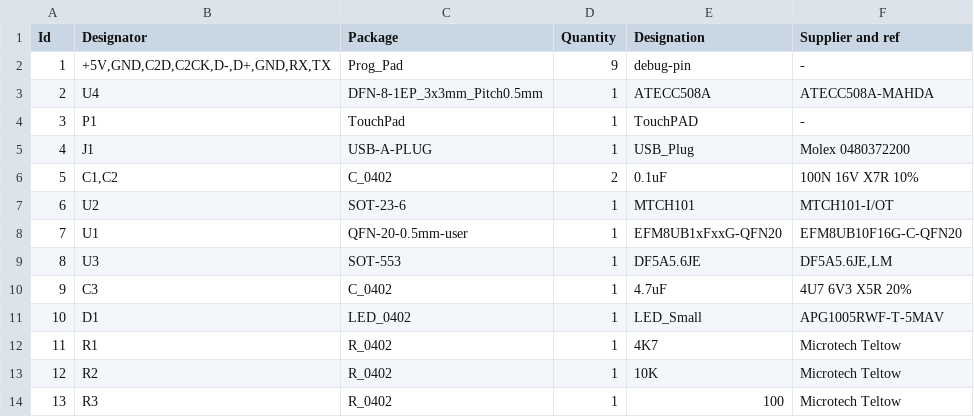
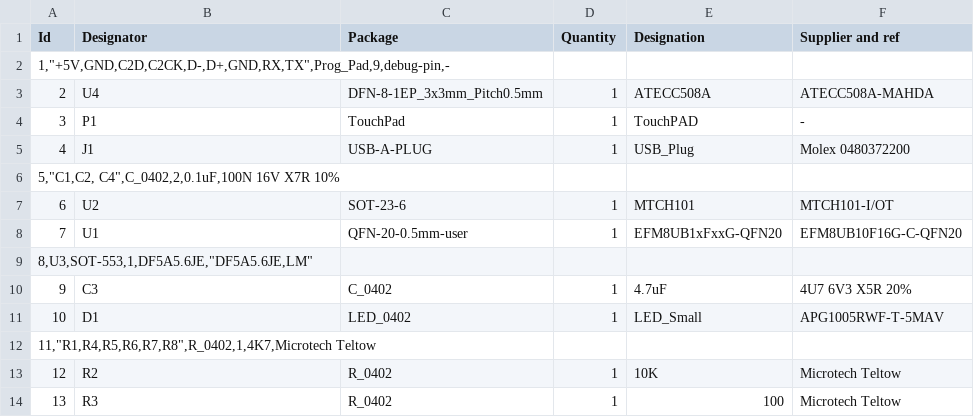
Before and after one commit to Nitrokey/nitrokey-fido-u2f-hardware, a CSV file: hardware/gerber/nk-u2f.csv, drawn as a sheet.

```diff
--- a/hardware/gerber/nk-u2f.csv
+++ b/hardware/gerber/nk-u2f.csv
@@ -1,3 +1,3 @@
 Id,Designator,Package,Quantity,Designation,Supplier and ref
-1,"+5V,GND,C2D,C2CK,D-,D+,GND,RX,TX",Prog_Pad,9,debug-pin,-
+"1,""+5V,GND,C2D,C2CK,D-,D+,GND,RX,TX"",Prog_Pad,9,debug-pin,-"
 2,U4,DFN-8-1EP_3x3mm_Pitch0.5mm,1,ATECC508A,ATECC508A-MAHDA
@@ -5,9 +5,9 @@ Id,Designator,Package,Quantity,Designation,Supplier and ref
 4,J1,USB-A-PLUG,1,USB_Plug,Molex 0480372200
-5,"C1,C2",C_0402,2,0.1uF,100N 16V X7R 10%
+"5,""C1,C2, C4"",C_0402,2,0.1uF,100N 16V X7R 10%"
 6,U2,SOT-23-6,1,MTCH101,MTCH101-I/OT
 7,U1,QFN-20-0.5mm-user,1,EFM8UB1xFxxG-QFN20,EFM8UB10F16G-C-QFN20
-8,U3,SOT-553,1,DF5A5.6JE,"DF5A5.6JE,LM"
+"8,U3,SOT-553,1,DF5A5.6JE,""DF5A5.6JE,LM"""
 9,C3,C_0402,1,4.7uF,4U7 6V3 X5R 20%
 10,D1,LED_0402,1,LED_Small,APG1005RWF-T-5MAV
-11,R1,R_0402,1,4K7,Microtech Teltow
+"11,""R1,R4,R5,R6,R7,R8"",R_0402,1,4K7,Microtech Teltow"
 12,R2,R_0402,1,10K,Microtech Teltow
```
Also changed, not shown: 10 other files.
